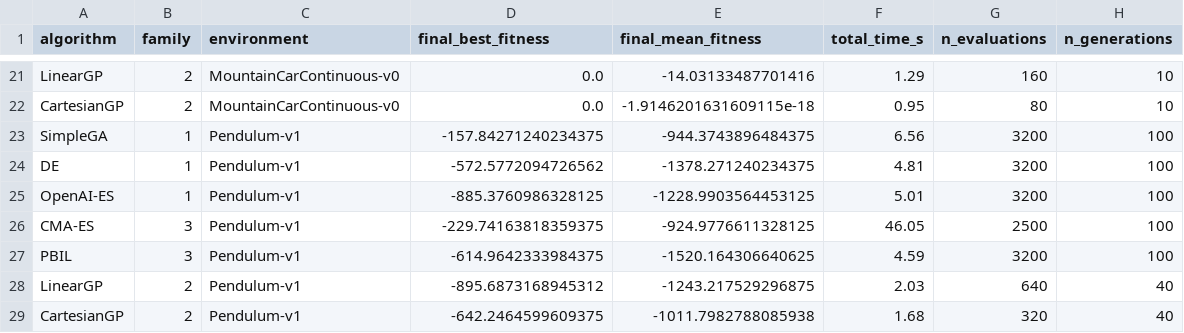
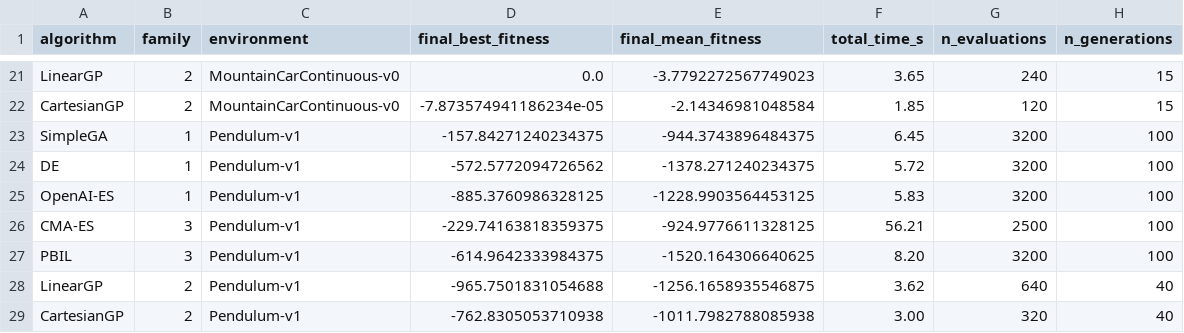
Before and after one commit to PedroM2626/rlops-experiments, a CSV file: evolutionary-strategies/results/results_summary.csv, drawn as a sheet; only a part is shown, gaps mark what is left out; the diff covers the shown part only; the diff names each change by its address in the sheet, - before the commit and + after, or states it on an @@ line.

Commit message:
feat(es): GP elite rule fix, S=10 multi-seed and ablation, equal-budget and best-vs-mean experiments, README tables generated from results and audited against code

```diff
--- a/evolutionary-strategies/results/results_summary.csv
+++ b/evolutionary-strategies/results/results_summary.csv
-E21 (final_mean_fitness): -14.03133487701416
+E21 (final_mean_fitness): -3.7792272567749023
-F21 (total_time_s): 1.29
+F21 (total_time_s): 3.65
-G21 (n_evaluations): 160
+G21 (n_evaluations): 240
-H21:H22 (n_generations): 10
+H21:H22 (n_generations): 15
-D22 (final_best_fitness): 0.0
+D22 (final_best_fitness): -7.873574941186234e-05
-E22 (final_mean_fitness): -1.9146201631609115e-18
+E22 (final_mean_fitness): -2.14346981048584
-F22 (total_time_s): 0.95
+F22 (total_time_s): 1.85
-G22 (n_evaluations): 80
+G22 (n_evaluations): 120
-F23 (total_time_s): 6.56
+F23 (total_time_s): 6.45
-F24 (total_time_s): 4.81
+F24 (total_time_s): 5.72
-F25 (total_time_s): 5.01
+F25 (total_time_s): 5.83
-F26 (total_time_s): 46.05
+F26 (total_time_s): 56.21
-F27 (total_time_s): 4.59
+F27 (total_time_s): 8.20
-D28 (final_best_fitness): -895.6873168945312
+D28 (final_best_fitness): -965.7501831054688
-E28 (final_mean_fitness): -1243.217529296875
+E28 (final_mean_fitness): -1256.1658935546875
-F28 (total_time_s): 2.03
+F28 (total_time_s): 3.62
-D29 (final_best_fitness): -642.2464599609375
+D29 (final_best_fitness): -762.8305053710938
-F29 (total_time_s): 1.68
+F29 (total_time_s): 3.00
```
Also changed, not shown: 34 edited cells elsewhere in this file, evolutionary-strategies/results/causal_ablation_cartpole.csv, evolutionary-strategies/results/multiseed_summary.csv, 34 other files.
